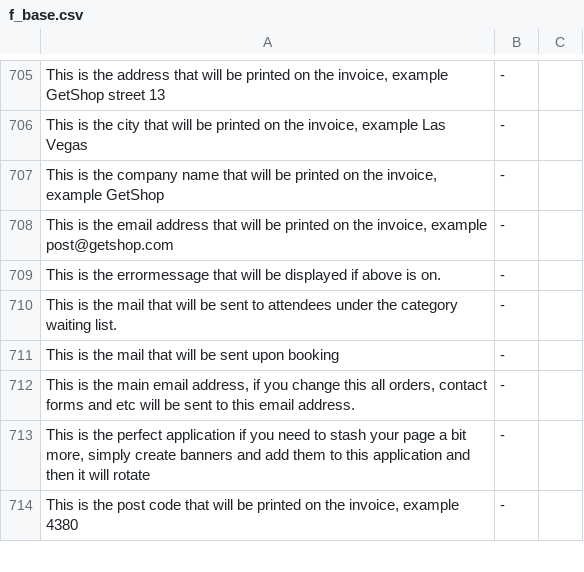
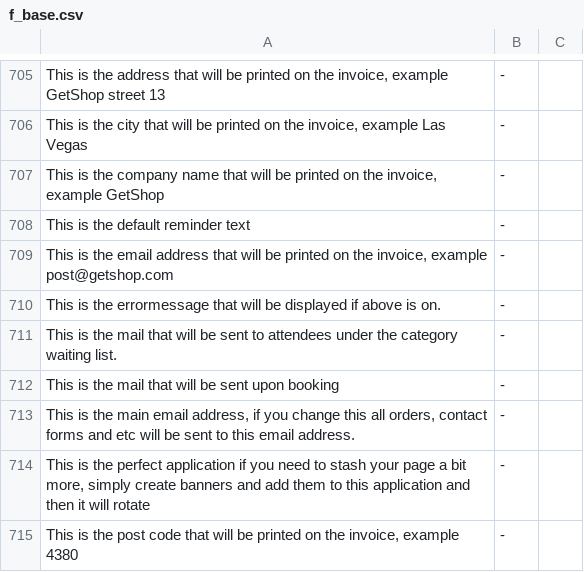
Before and after one commit to tamzidoronno/zaui-v4, a CSV file: com.getshop.client/ROOT/translation/f_base.csv, drawn as a sheet; only a part is shown, gaps mark what is left out; the diff names each change by its address in the sheet, - before the commit and + after, or states it on an @@ line.

Commit message:
Added translation

```diff
--- a/com.getshop.client/ROOT/translation/f_base.csv
+++ b/com.getshop.client/ROOT/translation/f_base.csv
+row 708: This is the default reminder text | -
```
Also changed, not shown: com.getshop.client/ROOT/translation/stripped/f_en_en.csv, com.getshop.client/ROOT/translation/stripped/f_fi_FI.csv, 4 other files.
